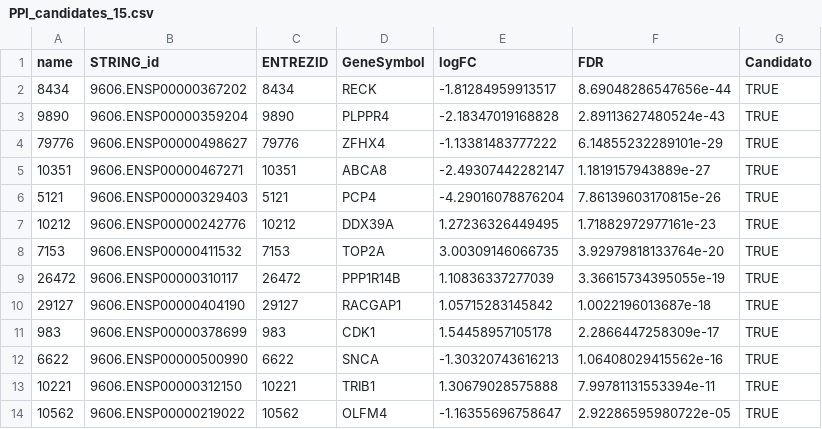
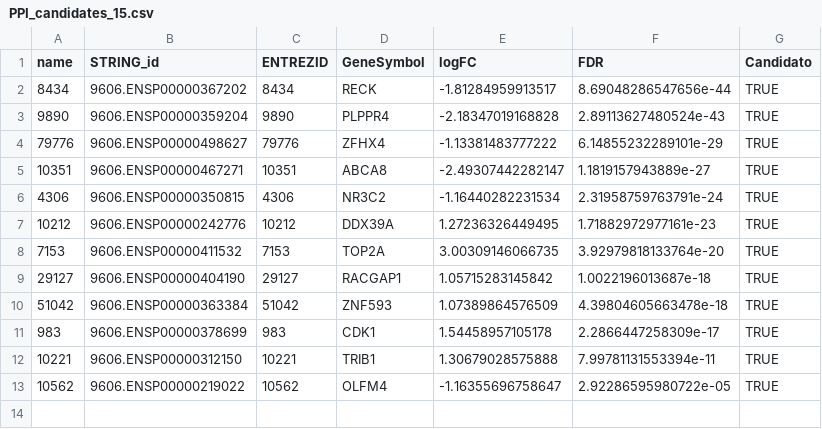
Before and after one commit to RioGen-Tecnologia/TCC-2026-Guilherme-Miranda, a CSV file: results/PPI/PPI_candidates_15.csv, drawn as a sheet.

```diff
--- a/results/PPI/PPI_candidates_15.csv
+++ b/results/PPI/PPI_candidates_15.csv
@@ -5,9 +5,8 @@
 "10351","9606.ENSP00000467271","10351","ABCA8",-2.49307442282147,1.1819157943889e-27,TRUE
-"5121","9606.ENSP00000329403","5121","PCP4",-4.29016078876204,7.86139603170815e-26,TRUE
+"4306","9606.ENSP00000350815","4306","NR3C2",-1.16440282231534,2.31958759763791e-24,TRUE
 "10212","9606.ENSP00000242776","10212","DDX39A",1.27236326449495,1.71882972977161e-23,TRUE
 "7153","9606.ENSP00000411532","7153","TOP2A",3.00309146066735,3.92979818133764e-20,TRUE
-"26472","9606.ENSP00000310117","26472","PPP1R14B",1.10836337277039,3.36615734395055e-19,TRUE
 "29127","9606.ENSP00000404190","29127","RACGAP1",1.05715283145842,1.0022196013687e-18,TRUE
+"51042","9606.ENSP00000363384","51042","ZNF593",1.07389864576509,4.39804605663478e-18,TRUE
 "983","9606.ENSP00000378699","983","CDK1",1.54458957105178,2.2866447258309e-17,TRUE
-"6622","9606.ENSP00000500990","6622","SNCA",-1.30320743616213,1.06408029415562e-16,TRUE
 "10221","9606.ENSP00000312150","10221","TRIB1",1.30679028575888,7.99781131553394e-11,TRUE
```
Also changed, not shown: results/TCGA + GTex validation/validation_analysis_comparison.csv, results/auc/auc.csv, 19 other files.
